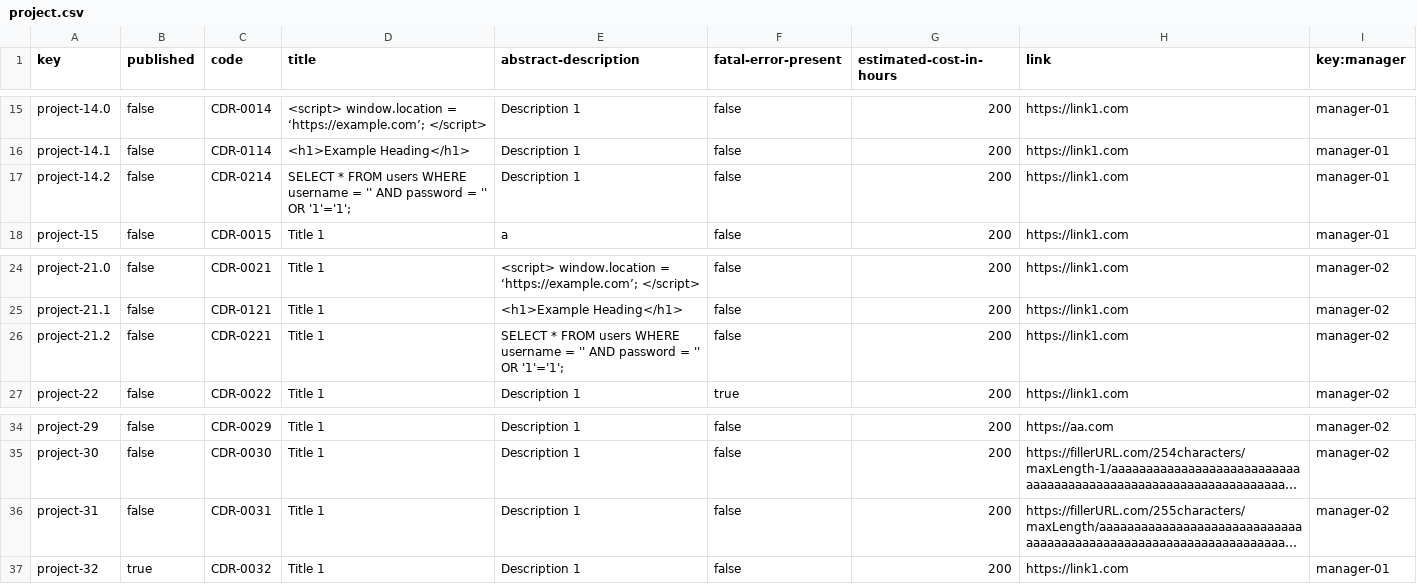
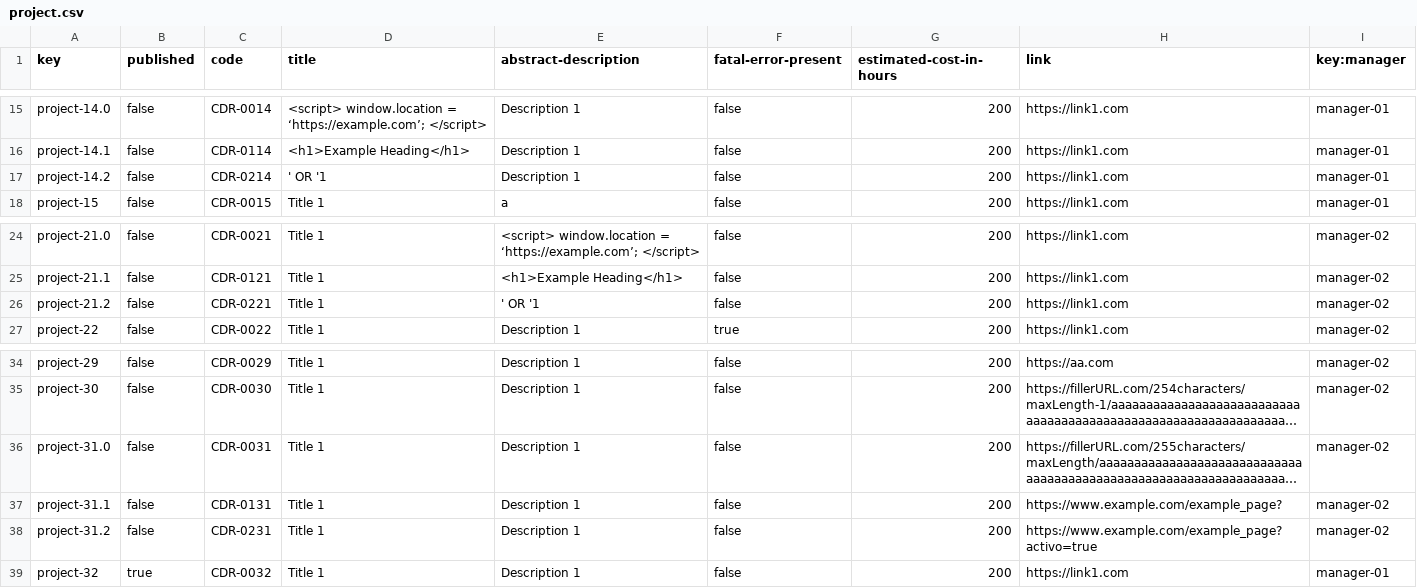
Before and after one commit to rafcasceb/Acme-SF-D04, a CSV file: src/main/webapp/WEB-INF/resources/sample-data/project.csv, drawn as a sheet; only a part is shown, gaps mark what is left out; long unchanged cells end in …; the diff names each change by its address in the sheet, - before the commit and + after, or states it on an @@ line.

```diff
--- a/src/main/webapp/WEB-INF/resources/sample-data/project.csv
+++ b/src/main/webapp/WEB-INF/resources/sample-data/project.csv
-D17 (title): SELECT * FROM users WHERE username = '' AND password = '' OR '1'='1';
+D17 (title): ' OR '1
-E26 (abstract-description): SELECT * FROM users WHERE username = '' AND password = '' OR '1'='1';
+E26 (abstract-description): ' OR '1
-A36 (key): project-31
+A36 (key): project-31.0
+row 37: project-31.1 | false | CDR-0131 | Title 1 | Description 1 | false | 200 | https://www.example.com/example_page? | manager-02
+row 38: project-31.2 | false | CDR-0231 | Title 1 | Description 1 | false | 200 | https://www.example.com/example_page?activo=true | manager-02
```
Also changed, not shown: src/main/webapp/WEB-INF/resources/sample-data/project_user-story.csv, src/main/webapp/WEB-INF/resources/sample-data/risk.csv, 1 other file.
